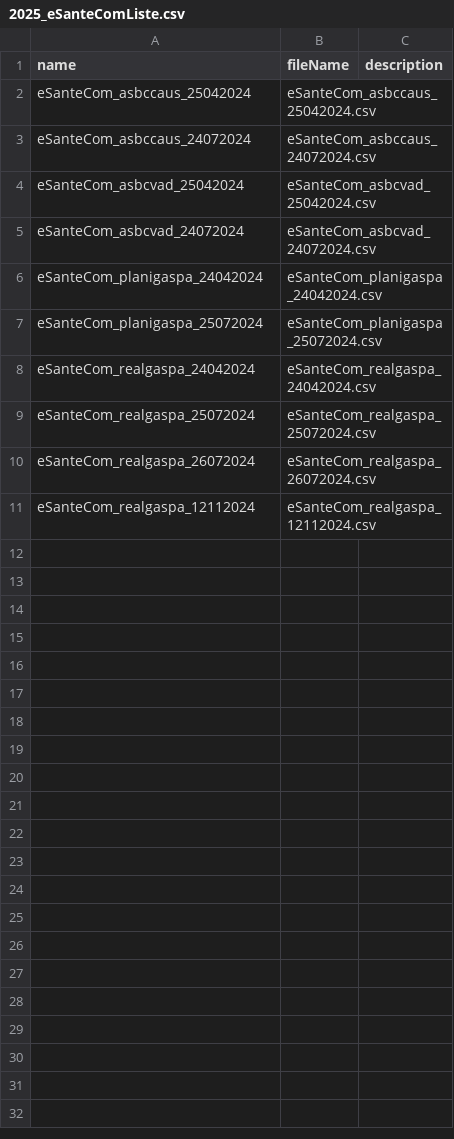
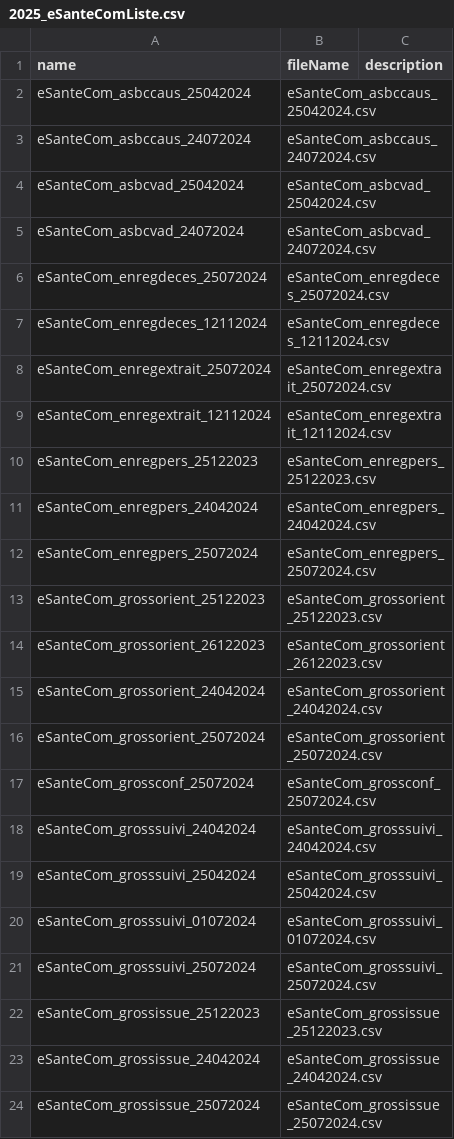
Before and after one commit to cyrillekouassi/ZatoFile, a CSV file: 2025_eSanteComListe.csv, drawn as a sheet; only a part is shown; the shorter side is filled out with more unchanged rows; the diff covers the shown part only.

Commit message:
Add files via upload

```diff
--- a/2025_eSanteComListe.csv
+++ b/2025_eSanteComListe.csv
@@ -5,0 +6,19 @@ eSanteCom_asbcvad_24072024;eSanteCom_asbcvad_24072024.csv;;;
+eSanteCom_enregdeces_25072024;eSanteCom_enregdeces_25072024.csv;
+eSanteCom_enregdeces_12112024;eSanteCom_enregdeces_12112024.csv;
+eSanteCom_enregextrait_25072024;eSanteCom_enregextrait_25072024.csv;
+eSanteCom_enregextrait_12112024;eSanteCom_enregextrait_12112024.csv;
+eSanteCom_enregpers_25122023;eSanteCom_enregpers_25122023.csv;
+eSanteCom_enregpers_24042024;eSanteCom_enregpers_24042024.csv;
+eSanteCom_enregpers_25072024;eSanteCom_enregpers_25072024.csv;
+eSanteCom_grossorient_25122023;eSanteCom_grossorient_25122023.csv;
+eSanteCom_grossorient_26122023;eSanteCom_grossorient_26122023.csv;
+eSanteCom_grossorient_24042024;eSanteCom_grossorient_24042024.csv;
+eSanteCom_grossorient_25072024;eSanteCom_grossorient_25072024.csv;
+eSanteCom_grossconf_25072024;eSanteCom_grossconf_25072024.csv;
+eSanteCom_grosssuivi_24042024;eSanteCom_grosssuivi_24042024.csv;
+eSanteCom_grosssuivi_25042024;eSanteCom_grosssuivi_25042024.csv;
+eSanteCom_grosssuivi_01072024;eSanteCom_grosssuivi_01072024.csv;
+eSanteCom_grosssuivi_25072024;eSanteCom_grosssuivi_25072024.csv;
+eSanteCom_grossissue_25122023;eSanteCom_grossissue_25122023.csv;
+eSanteCom_grossissue_24042024;eSanteCom_grossissue_24042024.csv;
+eSanteCom_grossissue_25072024;eSanteCom_grossissue_25072024.csv;
```
Also changed, not shown: 42 added rows elsewhere in this file.
